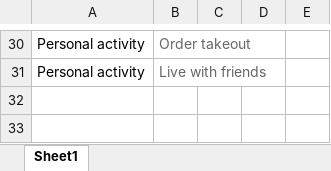
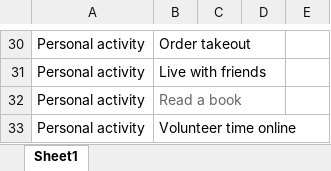
Before and after one commit to gbagatini/Microsoft_hackathon, an Excel workbook: activities.xlsx, sheet Sheet1, drawn as a sheet; only a part is shown, gaps mark what is left out; values as stored, in another font and other column widths than the file's, no borders; the diff covers the shown part only; the diff names each change by its address in the sheet, - before the commit and + after, or states it on an @@ line.

```diff
--- a/activities.xlsx (sheet Sheet1)
+++ b/activities.xlsx (sheet Sheet1)
-B30:B31 text colour: #666666
+B30:B31 text colour: black
+row 32: Personal activity | Read a book
+row 33: Personal activity | Volunteer time online
```
Also changed, not shown: 1 edited cell and cell formats elsewhere in this sheet, 1 other file.
